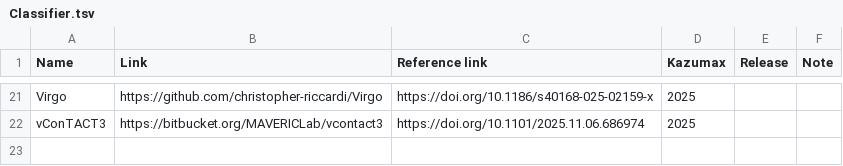
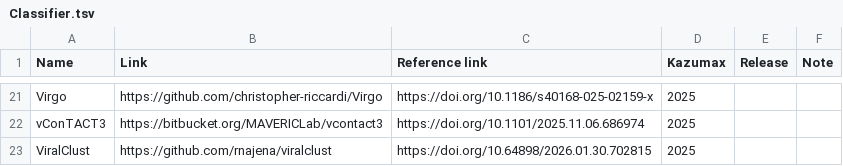
Before and after one commit to Tomikent/Capsid_community, a TSV file: Classifier.tsv, drawn as a sheet; only a part is shown, gaps mark what is left out.

Commit message:
Update Classifier.tsv with new entries

```diff
--- a/Classifier.tsv
+++ b/Classifier.tsv
@@ -22 +22,2 @@ Virgo	https://github.com/christopher-riccardi/Virgo	https://doi.org/10.1186/s401
 vConTACT3	https://bitbucket.org/MAVERICLab/vcontact3	https://doi.org/10.1101/2025.11.06.686974	2025			
+ViralClust	https://github.com/rnajena/viralclust	 https://doi.org/10.64898/2026.01.30.702815	2025			
```
